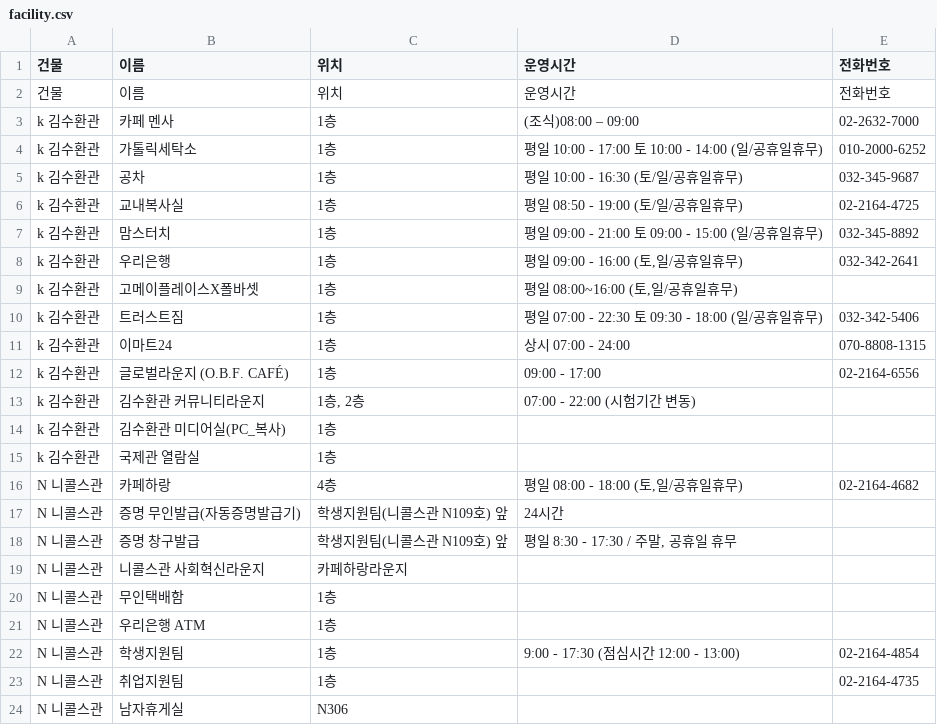
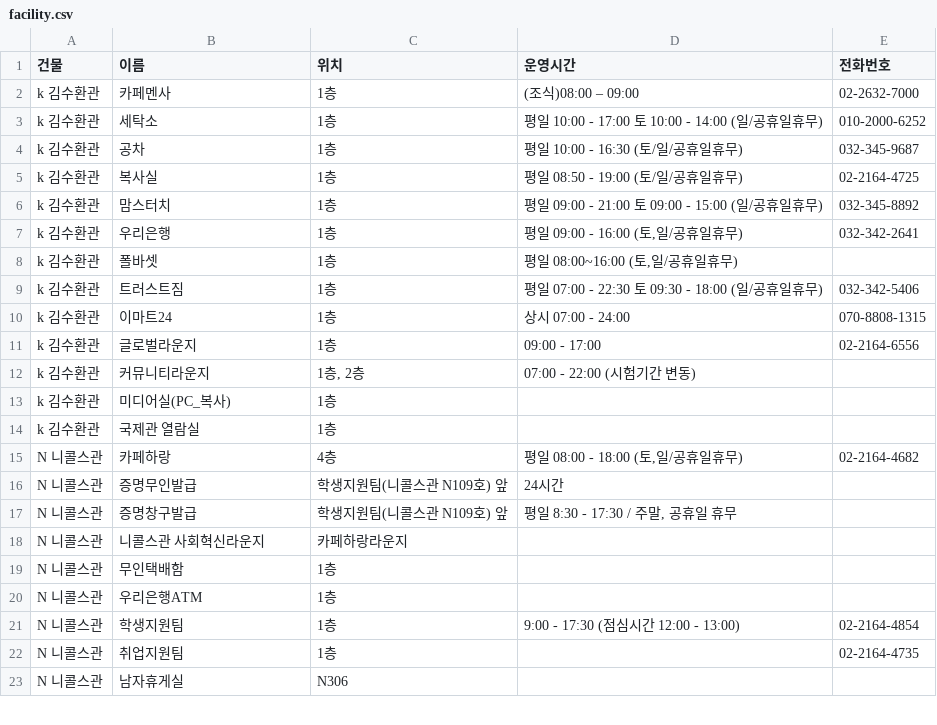
Before and after one commit to UnivChat/app-server, a CSV file: src/main/resources/csv/facility.csv, drawn as a sheet; only a part is shown; the diff covers the shown part only.

Commit message:
CHORE: 편의시설 csv 시설 이름 변경 #140

```diff
--- a/src/main/resources/csv/facility.csv
+++ b/src/main/resources/csv/facility.csv
@@ -1,22 +1,21 @@
 건물,이름,위치,운영시간,전화번호
-건물,이름,위치,운영시간,전화번호
-k 김수환관,카페 멘사,1층,(조식)08:00 – 09:00,02-2632-7000
-k 김수환관,가톨릭세탁소,1층,평일 10:00 - 17:00 토 10:00 - 14:00 (일/공휴일휴무),010-2000-6252
+k 김수환관,카페멘사,1층,(조식)08:00 – 09:00,02-2632-7000
+k 김수환관,세탁소,1층,평일 10:00 - 17:00 토 10:00 - 14:00 (일/공휴일휴무),010-2000-6252
 k 김수환관,공차,1층,평일 10:00 - 16:30 (토/일/공휴일휴무),032-345-9687
-k 김수환관,교내복사실,1층,평일 08:50 - 19:00 (토/일/공휴일휴무),02-2164-4725
+k 김수환관,복사실,1층,평일 08:50 - 19:00 (토/일/공휴일휴무),02-2164-4725
 k 김수환관,맘스터치,1층,평일 09:00 - 21:00 토 09:00 - 15:00 (일/공휴일휴무),032-345-8892
 k 김수환관,우리은행,1층,"평일 09:00 - 16:00 (토,일/공휴일휴무)",032-342-2641
-k 김수환관,고메이플레이스X폴바셋,1층,"평일 08:00~16:00 (토,일/공휴일휴무)",
+k 김수환관,폴바셋,1층,"평일 08:00~16:00 (토,일/공휴일휴무)",
 k 김수환관,트러스트짐,1층,평일 07:00 - 22:30 토 09:30 - 18:00 (일/공휴일휴무),032-342-5406
 k 김수환관,이마트24,1층,상시 07:00 - 24:00,070-8808-1315
-k 김수환관,글로벌라운지 (O.B.F. CAFÉ),1층,09:00 - 17:00,02-2164-6556
-k 김수환관,김수환관 커뮤니티라운지,"1층, 2층",07:00 - 22:00 (시험기간 변동),
-k 김수환관,김수환관 미디어실(PC_복사),1층,,
+k 김수환관,글로벌라운지,1층,09:00 - 17:00,02-2164-6556
+k 김수환관,커뮤니티라운지,"1층, 2층",07:00 - 22:00 (시험기간 변동),
+k 김수환관,미디어실(PC_복사),1층,,
 k 김수환관,국제관 열람실,1층,,
 N 니콜스관,카페하랑,4층,"평일 08:00 - 18:00 (토,일/공휴일휴무)",02-2164-4682
-N 니콜스관,증명 무인발급(자동증명발급기),학생지원팀(니콜스관 N109호) 앞,24시간,
-N 니콜스관,증명 창구발급,학생지원팀(니콜스관 N109호) 앞,"평일 8:30 - 17:30 / 주말, 공휴일 휴무",
+N 니콜스관,증명무인발급,학생지원팀(니콜스관 N109호) 앞,24시간,
+N 니콜스관,증명창구발급,학생지원팀(니콜스관 N109호) 앞,"평일 8:30 - 17:30 / 주말, 공휴일 휴무",
 N 니콜스관,니콜스관 사회혁신라운지,카페하랑라운지,,
 N 니콜스관,무인택배함,1층,,
-N 니콜스관,우리은행 ATM,1층,,
+N 니콜스관,우리은행ATM,1층,,
 N 니콜스관,학생지원팀,1층,9:00 - 17:30 (점심시간 12:00 - 13:00),02-2164-4854
```
Also changed, not shown: 8 edited cells elsewhere in this file.
